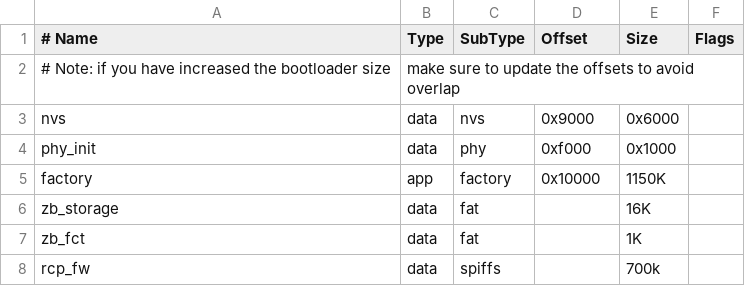
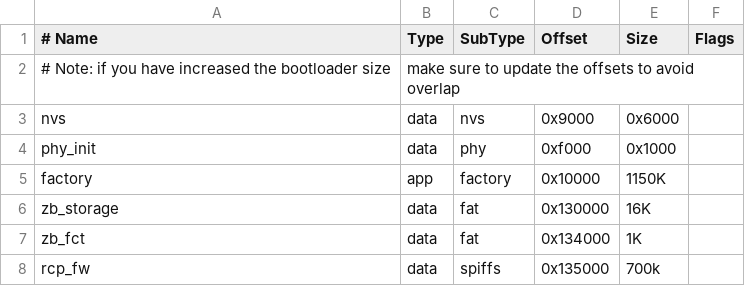
Before and after one commit to espressif/esp-zigbee-sdk, a CSV file: examples/esp_zigbee_gateway/partitions.csv, drawn as a sheet.

Commit message:
esp-zigbee-sdk: add zigbee router example
* keep the same size of app partitions for zigbee role

```diff
--- a/examples/esp_zigbee_gateway/partitions.csv
+++ b/examples/esp_zigbee_gateway/partitions.csv
@@ -5,4 +5,4 @@ phy_init,   data, phy,      0xf000,  0x1000,
 factory,    app,  factory,  0x10000, 1150K,
-zb_storage, data, fat,      , 16K,
-zb_fct,     data, fat,      , 1K,
-rcp_fw,     data, spiffs,   , 700k,
+zb_storage, data, fat,      0x130000, 16K,
+zb_fct,     data, fat,      0x134000, 1K,
+rcp_fw,     data, spiffs,   0x135000, 700k,
```
Also changed, not shown: examples/esp_zigbee_customized_devices/customized_server/partitions.csv, examples/esp_zigbee_ota/ota_client/partitions.csv, 4 other files.
